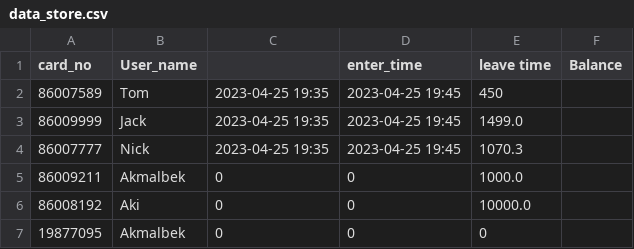
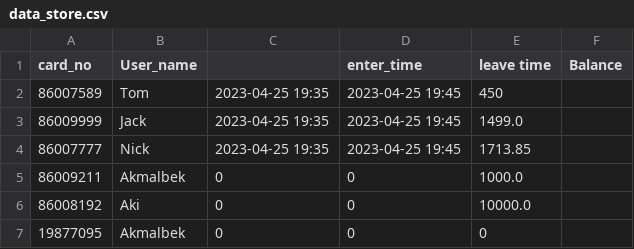
Before and after one commit to Akmalbek09/semester_1, a CSV file: Lesson_33/data_store.csv, drawn as a sheet.

```diff
--- a/Lesson_33/data_store.csv
+++ b/Lesson_33/data_store.csv
@@ -3,3 +3,3 @@ card_no,User_name,,enter_time, leave time,Balance
 86009999,Jack,2023-04-25 19:35, 2023-04-25 19:45,1499.0
-86007777,Nick,2023-04-25 19:35, 2023-04-25 19:45,1070.3
+86007777,Nick,2023-04-25 19:35, 2023-04-25 19:45,1713.85
 86009211,Akmalbek,0,0,1000.0
```
Also changed, not shown: Lesson_33/data_atm.csv, 2 other files.
